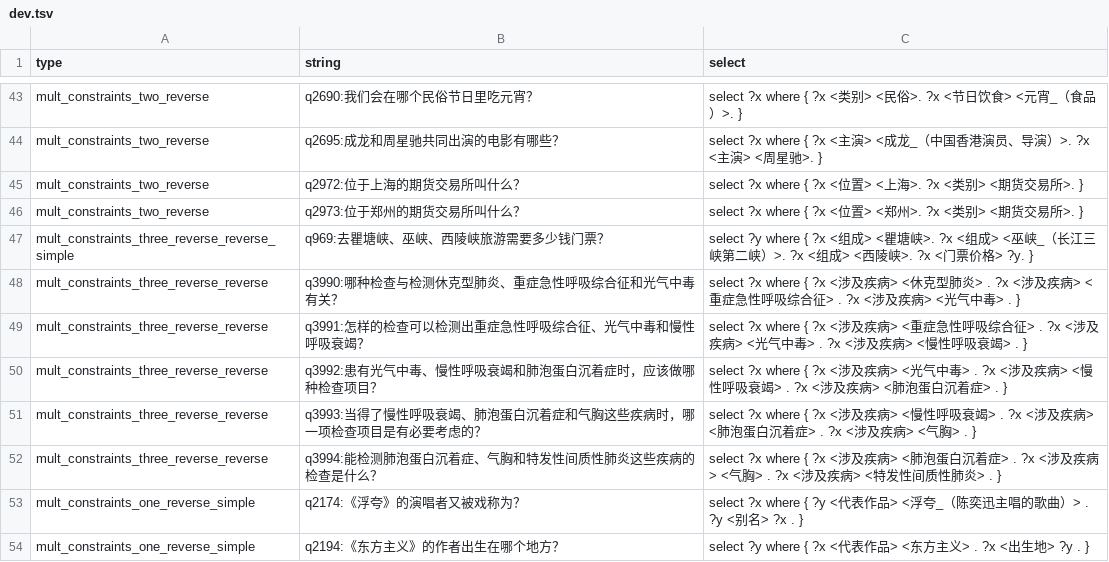
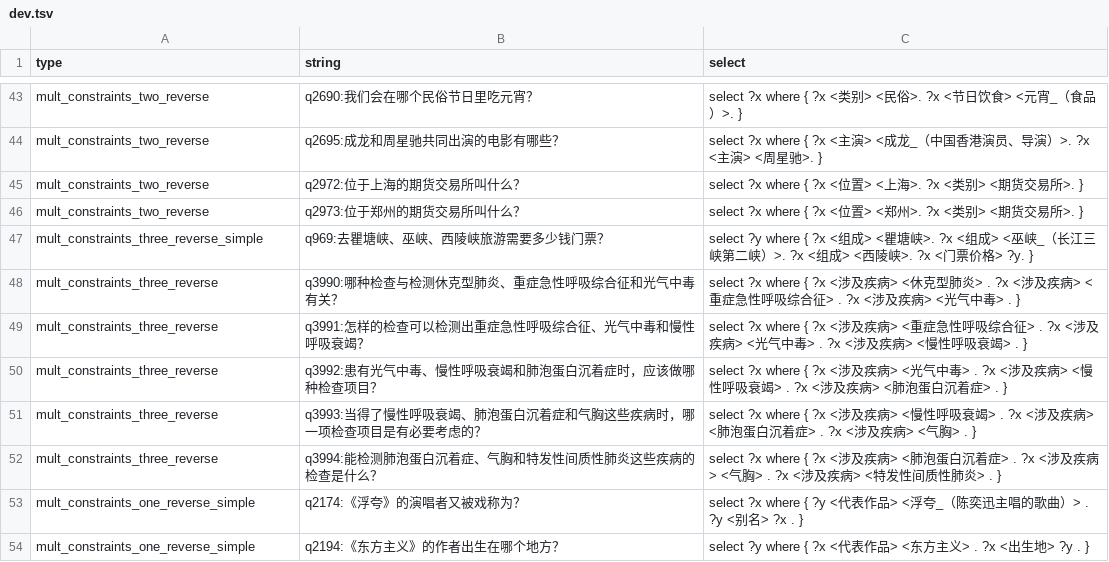
Before and after one commit to zhangqian666/XGQA, a TSV file: assert/train_data/dev.tsv, drawn as a sheet; only a part is shown, gaps mark what is left out.

```diff
--- a/assert/train_data/dev.tsv
+++ b/assert/train_data/dev.tsv
@@ -46,8 +46,8 @@ mult_constraints_two_reverse	q2972:位于上海的期货交易所叫什么？	se
 mult_constraints_two_reverse	q2973:位于郑州的期货交易所叫什么？	select ?x where { ?x <位置> <郑州>. ?x <类别> <期货交易所>. }
-mult_constraints_three_reverse_reverse_simple	q969:去瞿塘峡、巫峡、西陵峡旅游需要多少钱门票？	select ?y where { ?x <组成> <瞿塘峡>. ?x <组成> <巫峡_（长江三峡第二峡）>. ?x <组成> <西陵峡>. ?x <门票价格> ?y. }
-mult_constraints_three_reverse_reverse	q3990:哪种检查与检测休克型肺炎、重症急性呼吸综合征和光气中毒有关？	select ?x where { ?x <涉及疾病> <休克型肺炎> . ?x <涉及疾病> <重症急性呼吸综合征> . ?x <涉及疾病> <光气中毒> . }
-mult_constraints_three_reverse_reverse	q3991:怎样的检查可以检测出重症急性呼吸综合征、光气中毒和慢性呼吸衰竭？	select ?x where { ?x <涉及疾病> <重症急性呼吸综合征> . ?x <涉及疾病> <光气中毒> . ?x <涉及疾病> <慢性呼吸衰竭> . }
-mult_constraints_three_reverse_reverse	q3992:患有光气中毒、慢性呼吸衰竭和肺泡蛋白沉着症时，应该做哪种检查项目？	select ?x where { ?x <涉及疾病> <光气中毒> . ?x <涉及疾病> <慢性呼吸衰竭> . ?x <涉及疾病> <肺泡蛋白沉着症> . }
-mult_constraints_three_reverse_reverse	q3993:当得了慢性呼吸衰竭、肺泡蛋白沉着症和气胸这些疾病时，哪一项检查项目是有必要考虑的？	select ?x where { ?x <涉及疾病> <慢性呼吸衰竭> . ?x <涉及疾病> <肺泡蛋白沉着症> . ?x <涉及疾病> <气胸> . }
-mult_constraints_three_reverse_reverse	q3994:能检测肺泡蛋白沉着症、气胸和特发性间质性肺炎这些疾病的检查是什么？	select ?x where { ?x <涉及疾病> <肺泡蛋白沉着症> . ?x <涉及疾病> <气胸> . ?x <涉及疾病> <特发性间质性肺炎> . }
+mult_constraints_three_reverse_simple	q969:去瞿塘峡、巫峡、西陵峡旅游需要多少钱门票？	select ?y where { ?x <组成> <瞿塘峡>. ?x <组成> <巫峡_（长江三峡第二峡）>. ?x <组成> <西陵峡>. ?x <门票价格> ?y. }
+mult_constraints_three_reverse	q3990:哪种检查与检测休克型肺炎、重症急性呼吸综合征和光气中毒有关？	select ?x where { ?x <涉及疾病> <休克型肺炎> . ?x <涉及疾病> <重症急性呼吸综合征> . ?x <涉及疾病> <光气中毒> . }
+mult_constraints_three_reverse	q3991:怎样的检查可以检测出重症急性呼吸综合征、光气中毒和慢性呼吸衰竭？	select ?x where { ?x <涉及疾病> <重症急性呼吸综合征> . ?x <涉及疾病> <光气中毒> . ?x <涉及疾病> <慢性呼吸衰竭> . }
+mult_constraints_three_reverse	q3992:患有光气中毒、慢性呼吸衰竭和肺泡蛋白沉着症时，应该做哪种检查项目？	select ?x where { ?x <涉及疾病> <光气中毒> . ?x <涉及疾病> <慢性呼吸衰竭> . ?x <涉及疾病> <肺泡蛋白沉着症> . }
+mult_constraints_three_reverse	q3993:当得了慢性呼吸衰竭、肺泡蛋白沉着症和气胸这些疾病时，哪一项检查项目是有必要考虑的？	select ?x where { ?x <涉及疾病> <慢性呼吸衰竭> . ?x <涉及疾病> <肺泡蛋白沉着症> . ?x <涉及疾病> <气胸> . }
+mult_constraints_three_reverse	q3994:能检测肺泡蛋白沉着症、气胸和特发性间质性肺炎这些疾病的检查是什么？	select ?x where { ?x <涉及疾病> <肺泡蛋白沉着症> . ?x <涉及疾病> <气胸> . ?x <涉及疾病> <特发性间质性肺炎> . }
 mult_constraints_one_reverse_simple	q2174:《浮夸》的演唱者又被戏称为？	select ?x where { ?y <代表作品> <浮夸_（陈奕迅主唱的歌曲）> . ?y <别名> ?x . }
```
Also changed, not shown: assert/train_data/all_data.tsv, assert/train_data/train.tsv.
